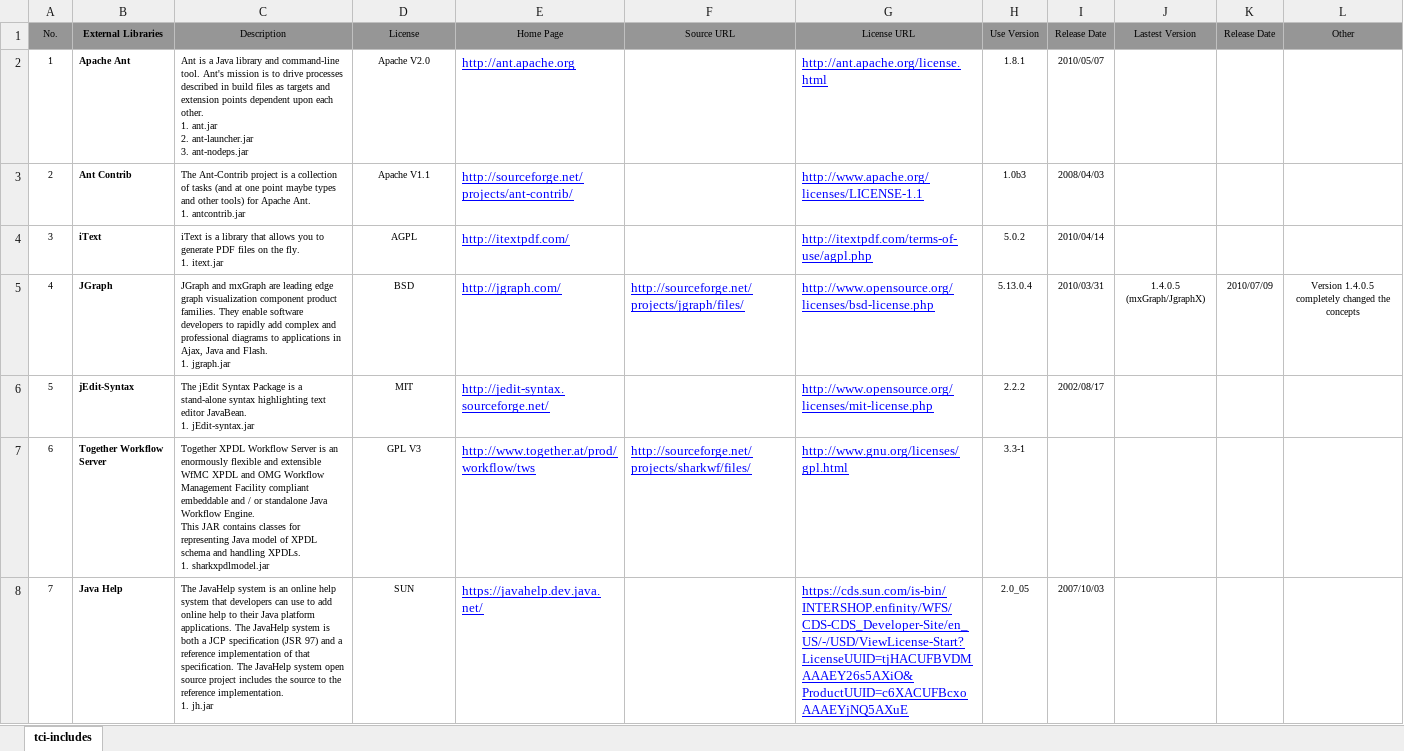
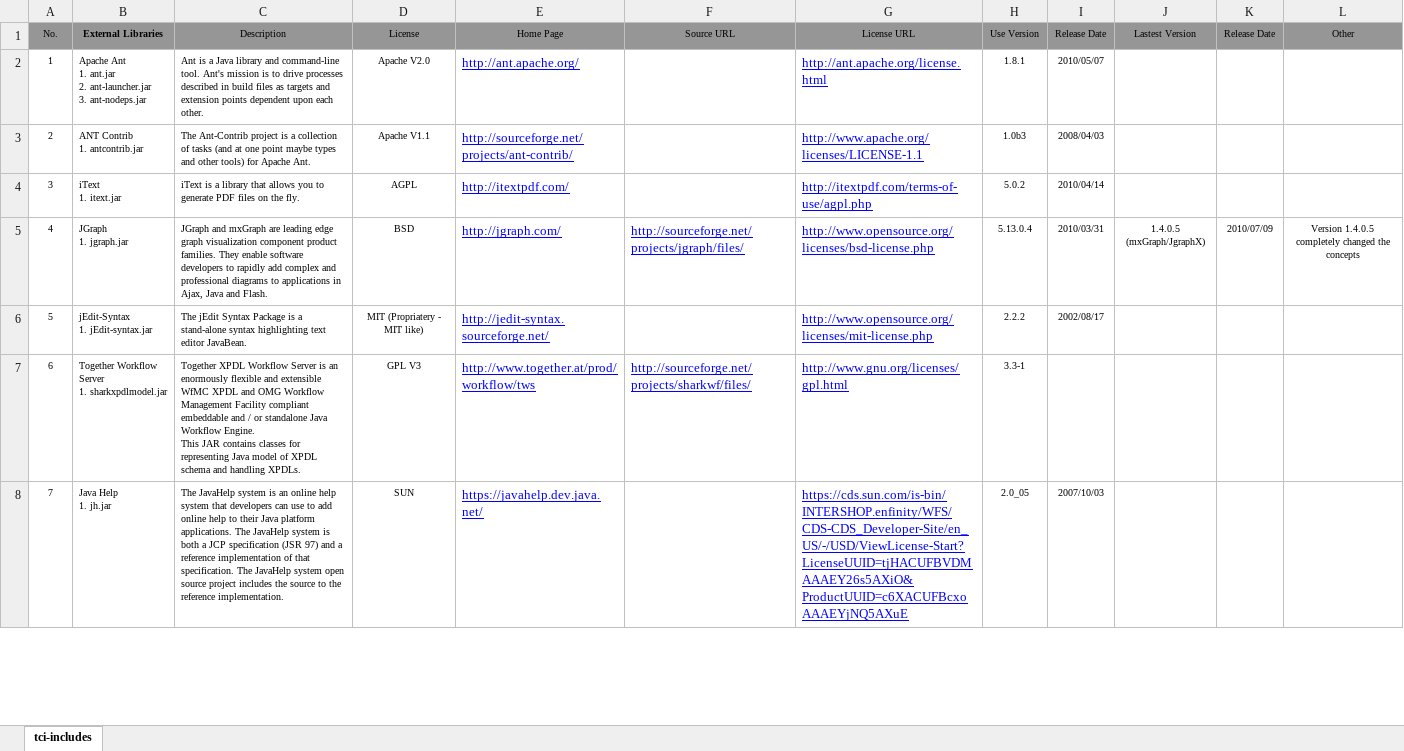
Before and after one commit to Shoobx/JaWE, an Excel workbook: licenses/twe-includes.xlsx, sheet tci-includes, drawn as a sheet; only a part is shown; values as stored, in another font and other column widths than the file's, no borders; ↵ is a line break in a cell; the diff covers the shown part only; the diff names each change by its address in the sheet, - before the commit and + after, or states it on an @@ line.

Commit message:
git-svn-id: svn://svn.code.sf.net/p/jawe/code/jawe@94 4bd7e58f-8986-49bf-85ab-427c71a3f9e1

```diff
--- a/licenses/twe-includes.xlsx (sheet tci-includes)
+++ b/licenses/twe-includes.xlsx (sheet tci-includes)
-B2 (External Libraries): Apache Ant
+B2 (External Libraries): Apache Ant ↵ 1. ant.jar ↵ 2. ant-launcher.jar ↵ 3. ant-nodeps.jar
-B2:B8 bold: on
+B2:B8 bold: off
-C2 (Description): …each other. ↵ 1. ant.jar ↵ 2. ant-launcher.jar ↵ 3. ant-nodeps.jar
+C2 (Description): …each other.
-E2 (Home Page): http://ant.apache.org
+E2 (Home Page): http://ant.apache.org/
-B3 (External Libraries): Ant Contrib
+B3 (External Libraries): ANT Contrib ↵ 1. antcontrib.jar
-C3 (Description): …Apache Ant. ↵ 1. antcontrib.jar
+C3 (Description): …Apache Ant.
-B4 (External Libraries): iText
+B4 (External Libraries): iText ↵ 1. itext.jar
-C4 (Description): …the fly. ↵ 1. itext.jar
+C4 (Description): …the fly.
-B5 (External Libraries): JGraph
+B5 (External Libraries): JGraph ↵ 1. jgraph.jar
-C5 (Description): …and Flash. ↵ 1. jgraph.jar
+C5 (Description): …and Flash.
-B6 (External Libraries): jEdit-Syntax
+B6 (External Libraries): jEdit-Syntax ↵ 1. jEdit-syntax.jar
-C6 (Description): …editor JavaBean. ↵ 1. jEdit-syntax.jar
+C6 (Description): …editor JavaBean.
-D6 (License): MIT
+D6 (License): MIT (Propriatery - MIT like)
-B7 (External Libraries): Together Workflow Server
+B7 (External Libraries): Together Workflow Server ↵ 1. sharkxpdlmodel.jar
-C7 (Description): …handling XPDLs. ↵ 1. sharkxpdlmodel.jar
+C7 (Description): …handling XPDLs.
-B8 (External Libraries): Java Help
+B8 (External Libraries): Java Help ↵ 1. jh.jar
-C8 (Description): …reference implementation. ↵ 1. jh.jar
+C8 (Description): …reference implementation.
```
Also changed, not shown: 1 added row, 2 removed rows, 19 edited cells, cell formats and row numbers in column A elsewhere in this sheet, formulas that keep their value.
